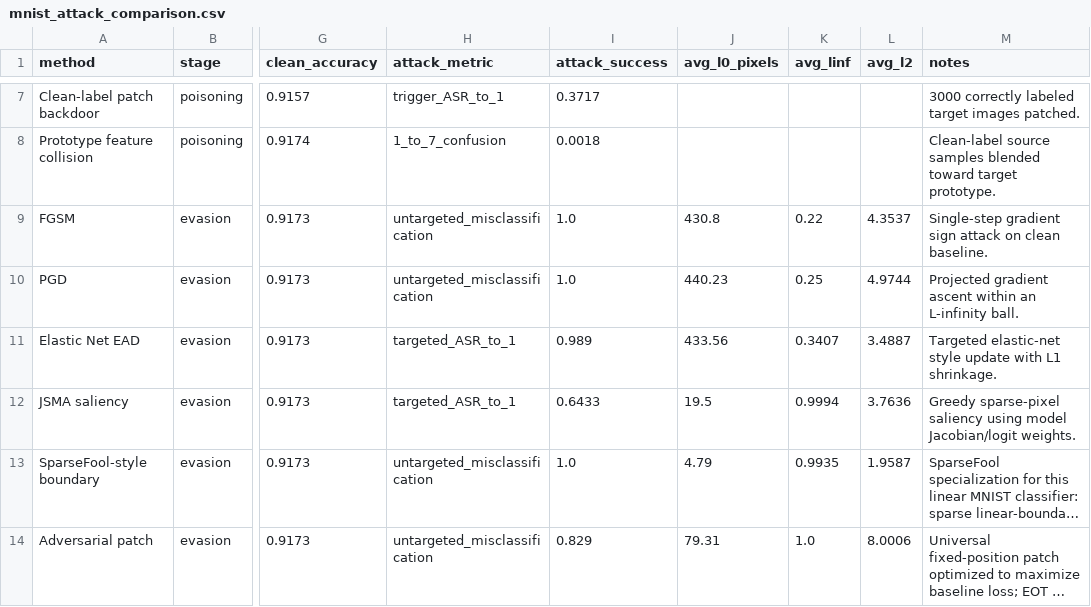
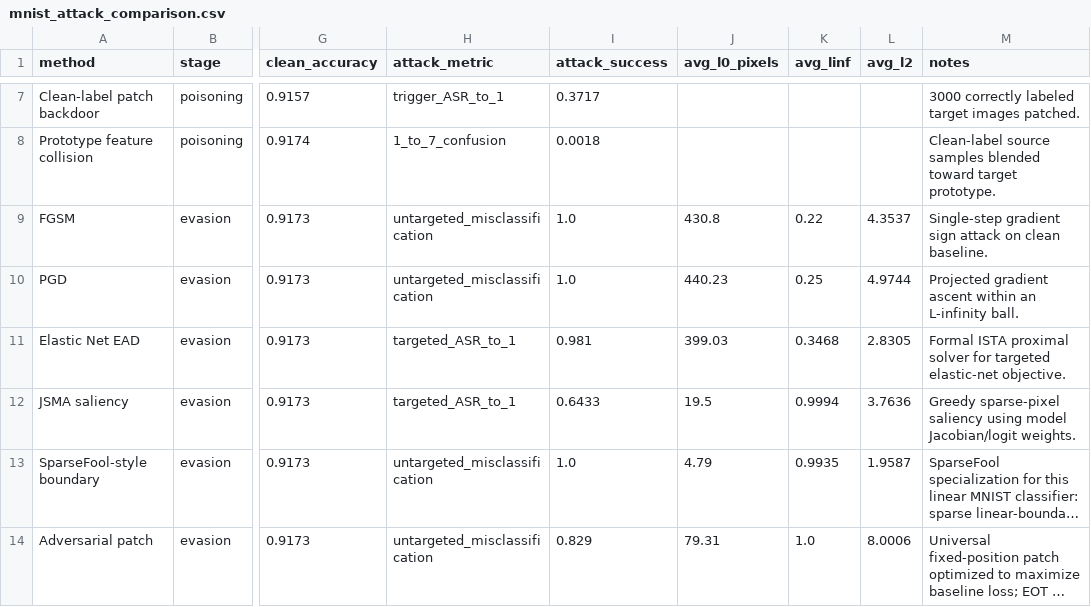
Before and after one commit to ykumar2020/datapoisontable, a CSV file: results/mnist_attack_comparison.csv, drawn as a sheet; only a part is shown, gaps mark what is left out; long unchanged cells end in …; the diff names each change by its address in the sheet, - before the commit and + after, or states it on an @@ line.

```diff
--- a/results/mnist_attack_comparison.csv
+++ b/results/mnist_attack_comparison.csv
-I11 (attack_success): 0.989
+I11 (attack_success): 0.981
-J11 (avg_l0_pixels): 433.56
+J11 (avg_l0_pixels): 399.03
-K11 (avg_linf): 0.3407
+K11 (avg_linf): 0.3468
-L11 (avg_l2): 3.4887
+L11 (avg_l2): 2.8305
-M11 (notes): Targeted elastic-net style update with L1 shrinkage.
+M11 (notes): Formal ISTA proximal solver for targeted elastic-net objective.
```
Also changed, not shown: results/attack_summary_statistics.csv, results/fungi_attack_comparison.csv, 11 other files.
